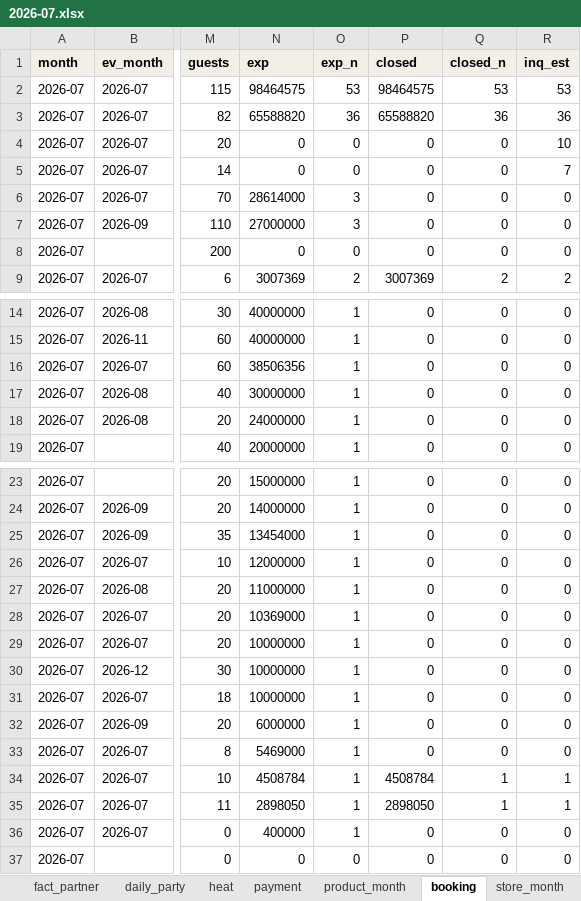
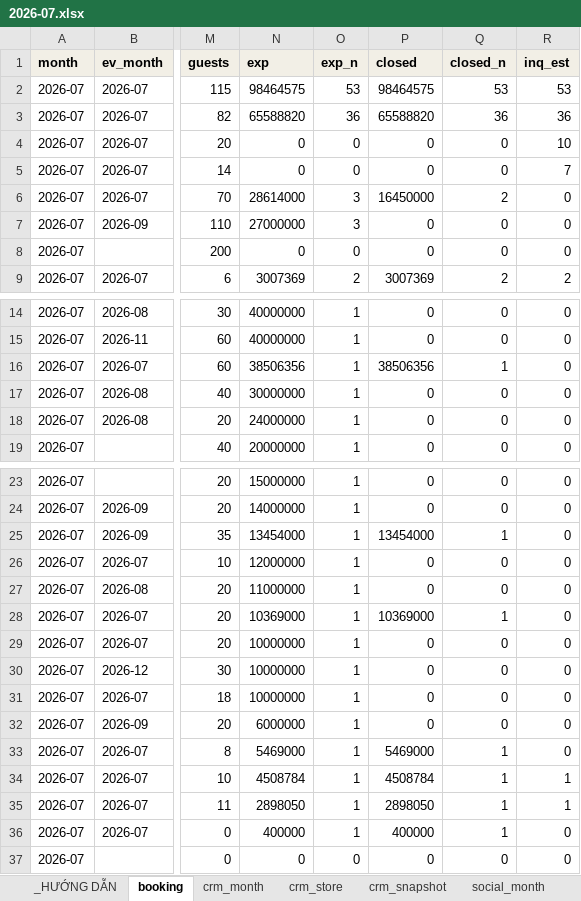
Before and after one commit to atkbluesky/noire-fnb, an Excel workbook: data_input/monthly/2026-07.xlsx, sheet booking, drawn as a sheet; only a part is shown, gaps mark what is left out; values as stored, in another font and other column widths than the file's, no borders; the diff names each change by its address in the sheet, - before the commit and + after, or states it on an @@ line.

```diff
--- a/data_input/monthly/2026-07.xlsx (sheet booking)
+++ b/data_input/monthly/2026-07.xlsx (sheet booking)
-P6 (closed): 0
+P6 (closed): 16450000
-Q6 (closed_n): 0
+Q6 (closed_n): 2
-P16 (closed): 0
+P16 (closed): 38506356
-Q16 (closed_n): 0
+Q16 (closed_n): 1
-P25 (closed): 0
+P25 (closed): 13454000
-Q25 (closed_n): 0
+Q25 (closed_n): 1
-P28 (closed): 0
+P28 (closed): 10369000
-Q28 (closed_n): 0
+Q28 (closed_n): 1
-P33 (closed): 0
+P33 (closed): 5469000
-Q33 (closed_n): 0
+Q33 (closed_n): 1
-P36 (closed): 0
+P36 (closed): 400000
-Q36 (closed_n): 0
+Q36 (closed_n): 1
```
Also changed, not shown: sheet cogs_cov, sheet voucher_month, sheet voucher_join, sheet _HƯỚNG DẪN, other sheet tabs, data_input/monthly/2026-01.xlsx, data_input/monthly/2026-02.xlsx, 16 other files.
